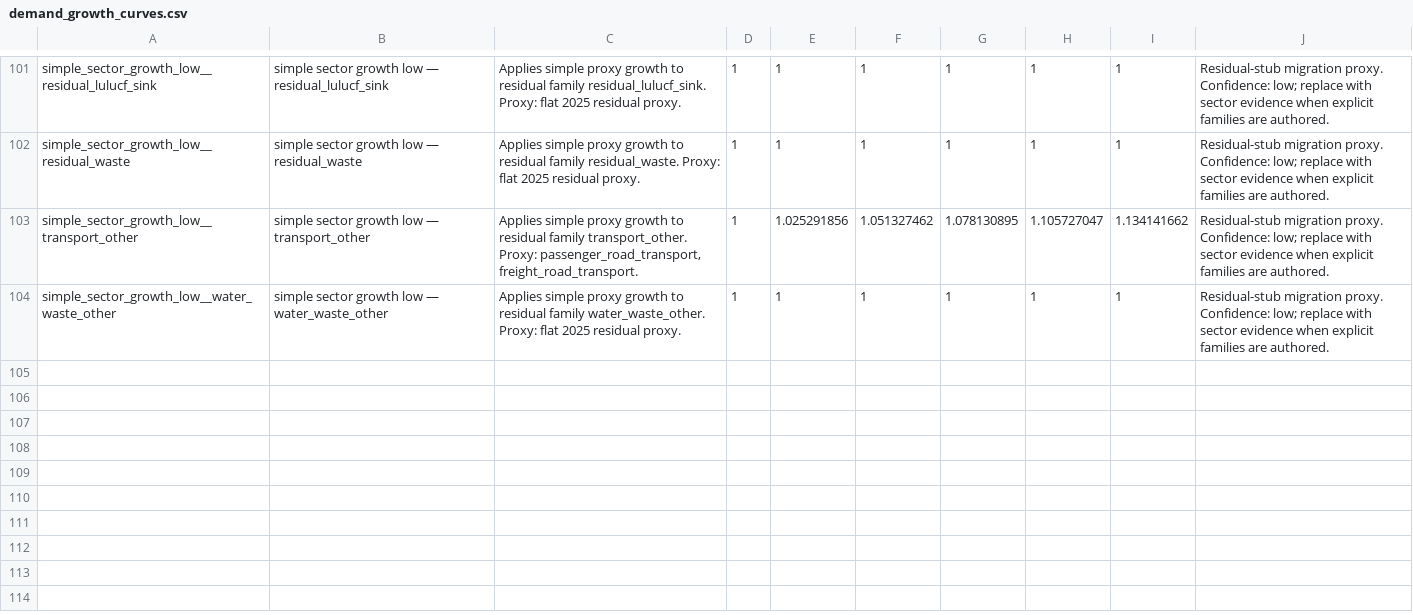
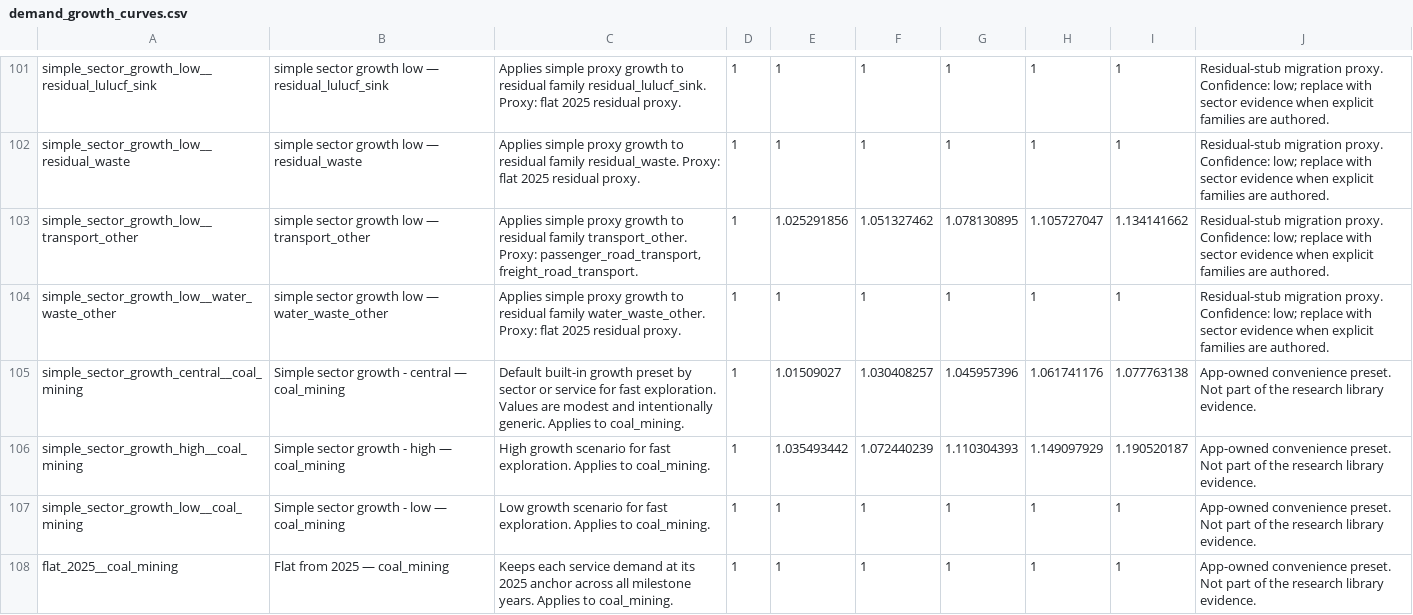
Before and after one commit to austimes/simple-msm, a CSV file: sector_trajectory_library/shared/demand_growth_curves.csv, drawn as a sheet; only a part is shown, gaps mark what is left out.

Commit message:
added coal mining sector into the simple msm model

```diff
--- a/sector_trajectory_library/shared/demand_growth_curves.csv
+++ b/sector_trajectory_library/shared/demand_growth_curves.csv
@@ -104 +104,5 @@ simple_sector_growth_low__transport_other,simple sector growth low — transport
 simple_sector_growth_low__water_waste_other,simple sector growth low — water_waste_other,Applies simple proxy growth to residual family water_waste_other. Proxy: flat 2025 residual proxy.,1,1,1,1,1,1,Residual-stub migration proxy. Confidence: low; replace with sector evidence when explicit families are authored.
+simple_sector_growth_central__coal_mining,Simple sector growth - central — coal_mining,Default built-in growth preset by sector or service for fast exploration. Values are modest and intentionally generic. Applies to coal_mining.,1,1.01509027,1.030408257,1.045957396,1.061741176,1.077763138,App-owned convenience preset. Not part of the research library evidence.
+simple_sector_growth_high__coal_mining,Simple sector growth - high — coal_mining,High growth scenario for fast exploration. Applies to coal_mining.,1,1.035493442,1.072440239,1.110304393,1.149097929,1.190520187,App-owned convenience preset. Not part of the research library evidence.
+simple_sector_growth_low__coal_mining,Simple sector growth - low — coal_mining,Low growth scenario for fast exploration. Applies to coal_mining.,1,1,1,1,1,1,App-owned convenience preset. Not part of the research library evidence.
+flat_2025__coal_mining,Flat from 2025 — coal_mining,Keeps each service demand at its 2025 anchor across all milestone years. Applies to coal_mining.,1,1,1,1,1,1,App-owned convenience preset. Not part of the research library evidence.
```
Also changed, not shown: sector_trajectory_library/shared/families.csv, sector_trajectory_library/shared/system_structure_members.csv, 7 other files.
